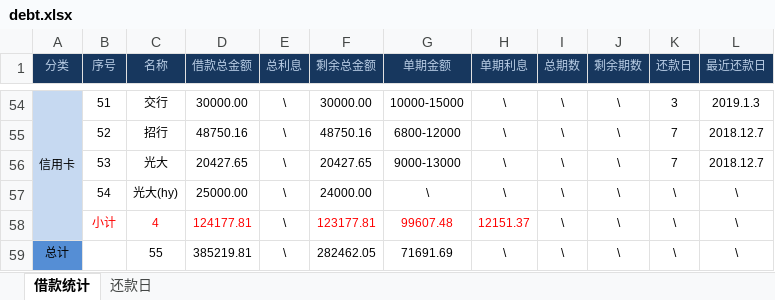
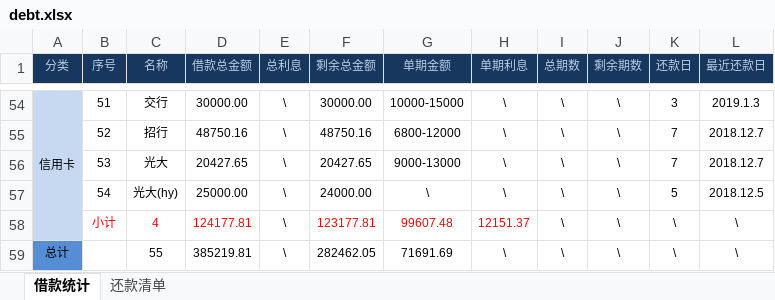
Before and after one commit to ez-young/debt, an Excel workbook: debt.xlsx, sheet 借款统计, drawn as a sheet; only a part is shown, gaps mark what is left out; values as stored, in another font and other column widths than the file's, no borders; the diff names each change by its address in the sheet, - before the commit and + after, or states it on an @@ line.

```diff
--- a/debt.xlsx (sheet 借款统计)
+++ b/debt.xlsx (sheet 借款统计)
-sheet tab: 还款日
+sheet tab: 还款清单
-K57 (还款日): \
+K57 (还款日): 5
-L57 (最近还款日): \
+L57 (最近还款日): 2018.12.5
```
Also changed, not shown: sheet 还款清单.
